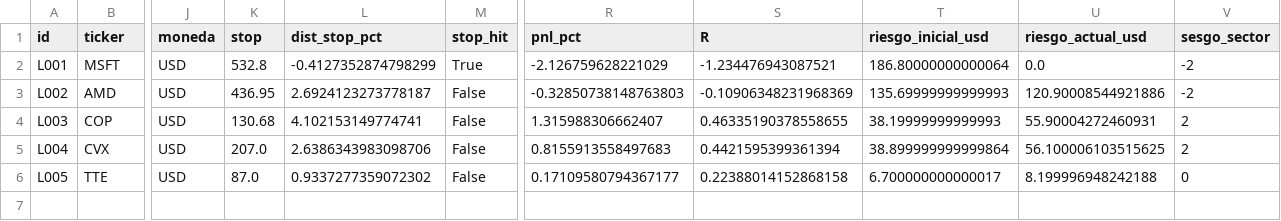
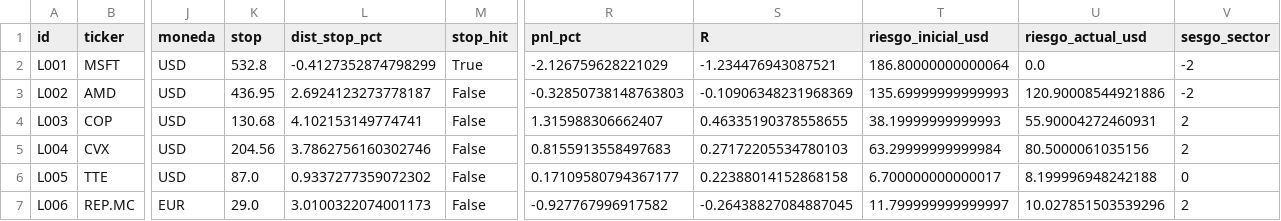
Before and after one commit to jmm-mlg/Macro-daily, a CSV file: data/cartera_estado.csv, drawn as a sheet; only a part is shown, gaps mark what is left out; rows hold the shown columns only; the diff names each change by its address in the sheet, - before the commit and + after, or states it on an @@ line.

```diff
--- a/data/cartera_estado.csv
+++ b/data/cartera_estado.csv
-K5 (stop): 207.0
+K5 (stop): 204.56
-L5 (dist_stop_pct): 2.6386343983098706
+L5 (dist_stop_pct): 3.7862756160302746
-S5 (R): 0.4421595399361394
+S5 (R): 0.27172205534780103
-T5 (riesgo_inicial_usd): 38.899999999999864
+T5 (riesgo_inicial_usd): 63.29999999999984
-U5 (riesgo_actual_usd): 56.100006103515625
+U5 (riesgo_actual_usd): 80.5000061035156
+row 7: L006 | REP.MC | EUR | 29.0 | 3.0100322074001173 | False | -0.927767996917582 | -0.26438827084887045 | 11.799999999999997 | 10.027851503539296 | 2
```
Also changed, not shown: data/fichas.csv, data/momentum_sectorial.csv, 11 other files.
